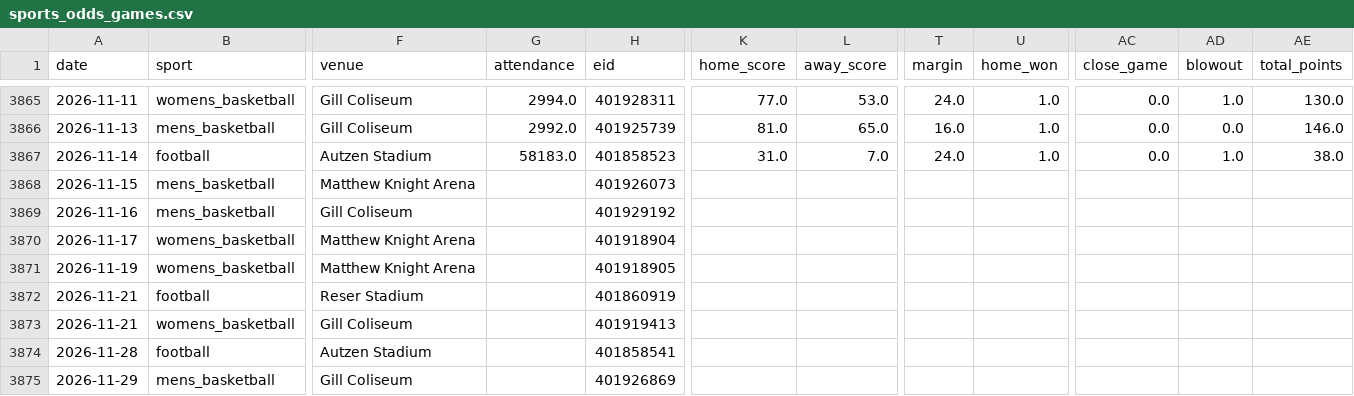
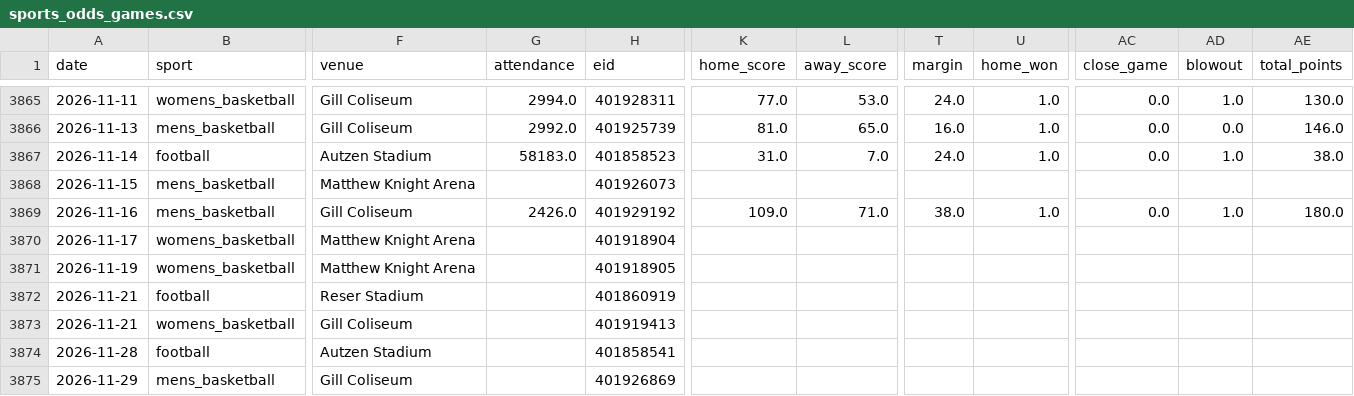
Before and after one commit to Churchy156/eugene-sky, a CSV file: data/sports_odds_games.csv, drawn as a sheet; only a part is shown, gaps mark what is left out; the diff names each change by its address in the sheet, - before the commit and + after, or states it on an @@ line.

```diff
--- a/data/sports_odds_games.csv
+++ b/data/sports_odds_games.csv
-G3869 (attendance): (empty)
+G3869 (attendance): 2426.0
-K3869 (home_score): (empty)
+K3869 (home_score): 109.0
-L3869 (away_score): (empty)
+L3869 (away_score): 71.0
-T3869 (margin): (empty)
+T3869 (margin): 38.0
-U3869 (home_won): (empty)
+U3869 (home_won): 1.0
-AC3869 (close_game): (empty)
+AC3869 (close_game): 0.0
-AD3869 (blowout): (empty)
+AD3869 (blowout): 1.0
-AE3869 (total_points): (empty)
+AE3869 (total_points): 180.0
```
Also changed, not shown: data/sports_games_100mi.csv, 13 other files.
